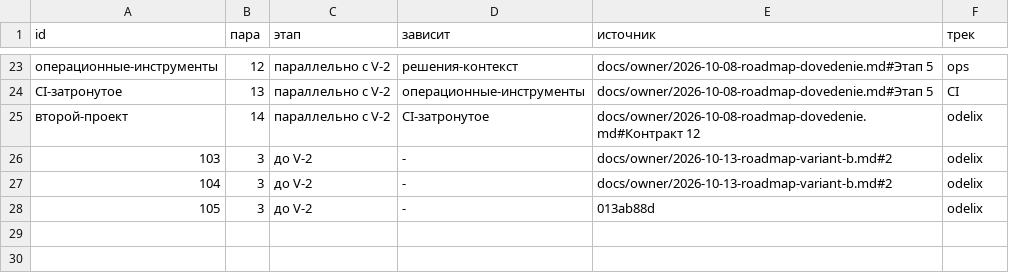
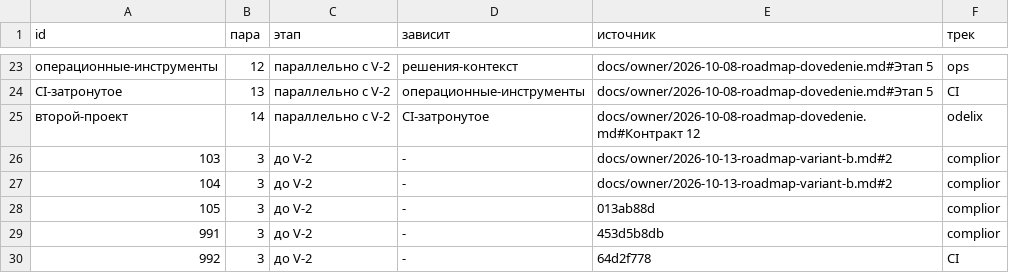
Before and after one commit to a3ka/dev-harness, a TSV file: registry/plan.tsv, drawn as a sheet; only a part is shown, gaps mark what is left out.

Commit message:
plan: строки 991 и 992 для заморозки; трек 103/104/105 odelix→complior по смене пилота
РАЗРЕШИЛ-ВЛАДЕЛЕЦ: registry/plan.tsv — строки 991 (complior) и 992 (CI) для заморозки; трек 103/104/105 odelix→complior по смене пилота 2026-10-14
РАЗРЕШИЛ-ВЛАДЕЛЕЦ: ROADMAP.md — штатная регенерация блока И-4 по тем же изменениям plan.tsv

Слово владельца 2026-10-17 («да»), закрывает форки n-991-plan-roadmap-razreshil и n-992-plan-roadmap-razreshil.
ROADMAP.md изменён только gen_plan.sh --write. Контракты 092–098 остаются в треке odelix (история).

```diff
--- a/registry/plan.tsv
+++ b/registry/plan.tsv
@@ -25,4 +25,6 @@ CI-затронутое	13	параллельно с V-2	операционны
 второй-проект	14	параллельно с V-2	CI-затронутое	docs/owner/2026-10-08-roadmap-dovedenie.md#Контракт 12	odelix
-103	3	до V-2	-	docs/owner/2026-10-13-roadmap-variant-b.md#2	odelix
-104	3	до V-2	-	docs/owner/2026-10-13-roadmap-variant-b.md#2	odelix
-105	3	до V-2	-	013ab88d	odelix
+103	3	до V-2	-	docs/owner/2026-10-13-roadmap-variant-b.md#2	complior
+104	3	до V-2	-	docs/owner/2026-10-13-roadmap-variant-b.md#2	complior
+105	3	до V-2	-	013ab88d	complior
+991	3	до V-2	-	453d5b8db	complior
+992	3	до V-2	-	64d2f778	CI
```
Also changed, not shown: 1 other file.
